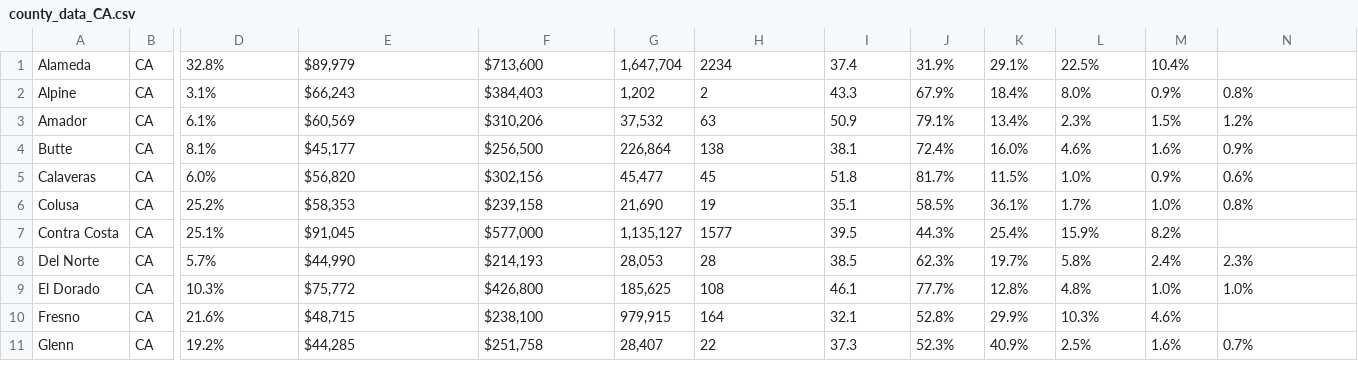
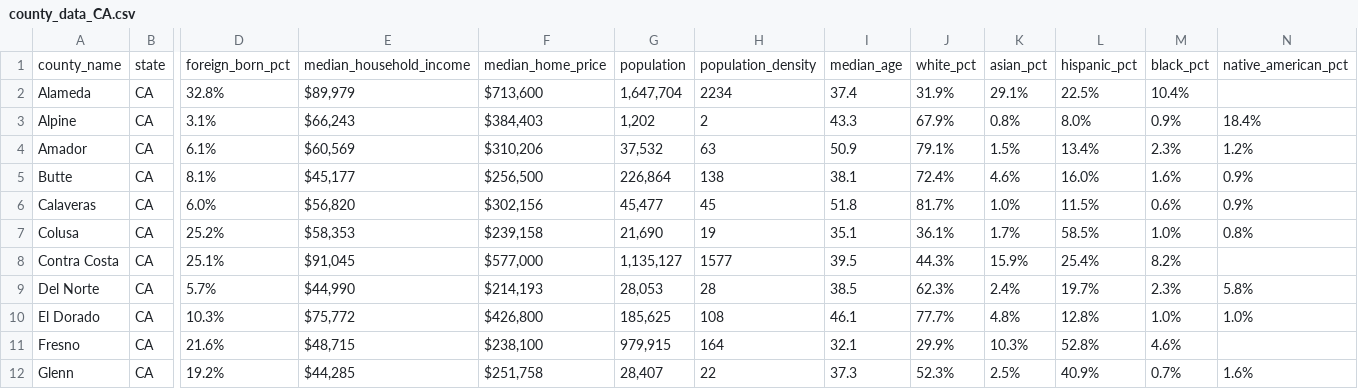
Before and after one commit to jerryvig/condados, a CSV file: county_data_CA.csv, drawn as a sheet; only a part is shown, gaps mark what is left out; addresses are those after the commit; rows hold the shown columns only; the diff covers the shown part only; the diff names each change by its address in the sheet, - before the commit and + after, or states it on an @@ line.

```diff
--- a/county_data_CA.csv
+++ b/county_data_CA.csv
+row 1: county_name | state | foreign_born_pct | median_household_income | median_home_price | population | population_density | median_age | white_pct | asian_pct | hispanic_pct | black_pct | native_american_pct
-K3: 18.4%
+K3: 0.8%
-N3: 0.8%
+N3: 18.4%
-K4: 13.4%
+K4: 1.5%
-L4: 2.3%
+L4: 13.4%
-M4: 1.5%
+M4: 2.3%
-K5: 16.0%
+K5: 4.6%
-L5: 4.6%
+L5: 16.0%
-K6: 11.5%
+K6: 1.0%
-L6: 1.0%
+L6: 11.5%
-M6: 0.9%
+M6: 0.6%
-N6: 0.6%
+N6: 0.9%
-J7: 58.5%
+J7: 36.1%
-K7: 36.1%
+K7: 1.7%
-L7: 1.7%
+L7: 58.5%
-K8: 25.4%
+K8: 15.9%
-L8: 15.9%
+L8: 25.4%
-K9: 19.7%
+K9: 2.4%
-L9: 5.8%
+L9: 19.7%
-M9: 2.4%
+M9: 2.3%
-N9: 2.3%
+N9: 5.8%
-K10: 12.8%
+K10: 4.8%
-L10: 4.8%
+L10: 12.8%
-J11: 52.8%
+J11: 29.9%
-K11: 29.9%
+K11: 10.3%
-L11: 10.3%
+L11: 52.8%
-K12: 40.9%
+K12: 2.5%
-L12: 2.5%
+L12: 40.9%
-M12: 1.6%
+M12: 0.7%
-N12: 0.7%
+N12: 1.6%
```
Also changed, not shown: 137 edited cells elsewhere in this file, county_data_NV.csv, 1 other file.
